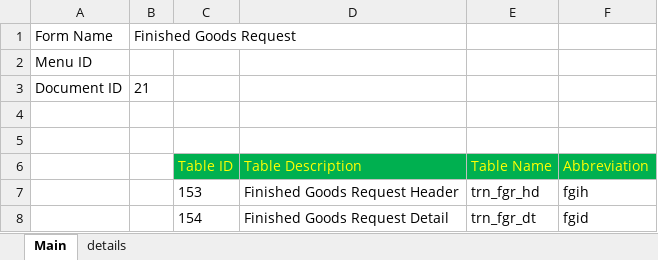
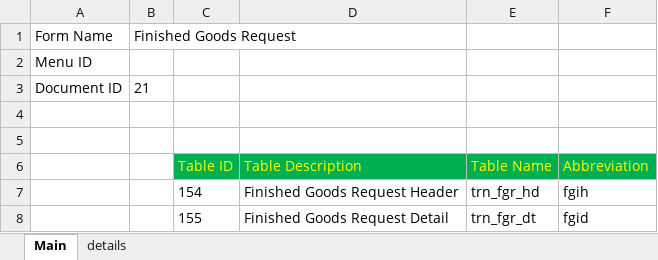
Before and after one commit to sunilocean/sak_erp, an Excel workbook: db_structure/021. Finished Goods Request.xlsx, sheet Main, drawn as a sheet; values as stored, in another font and other column widths than the file's, no borders; the diff names each change by its address in the sheet, - before the commit and + after, or states it on an @@ line.

```diff
--- a/db_structure/021. Finished Goods Request.xlsx (sheet Main)
+++ b/db_structure/021. Finished Goods Request.xlsx (sheet Main)
-C7 (Table ID): 153
+C7 (Table ID): 154
-C8 (Table ID): 154
+C8 (Table ID): 155
```
Also changed, not shown: db_structure/004. Purchase Order.xlsx, db_structure/007. Sales Quotation.xlsx, 33 other files.
